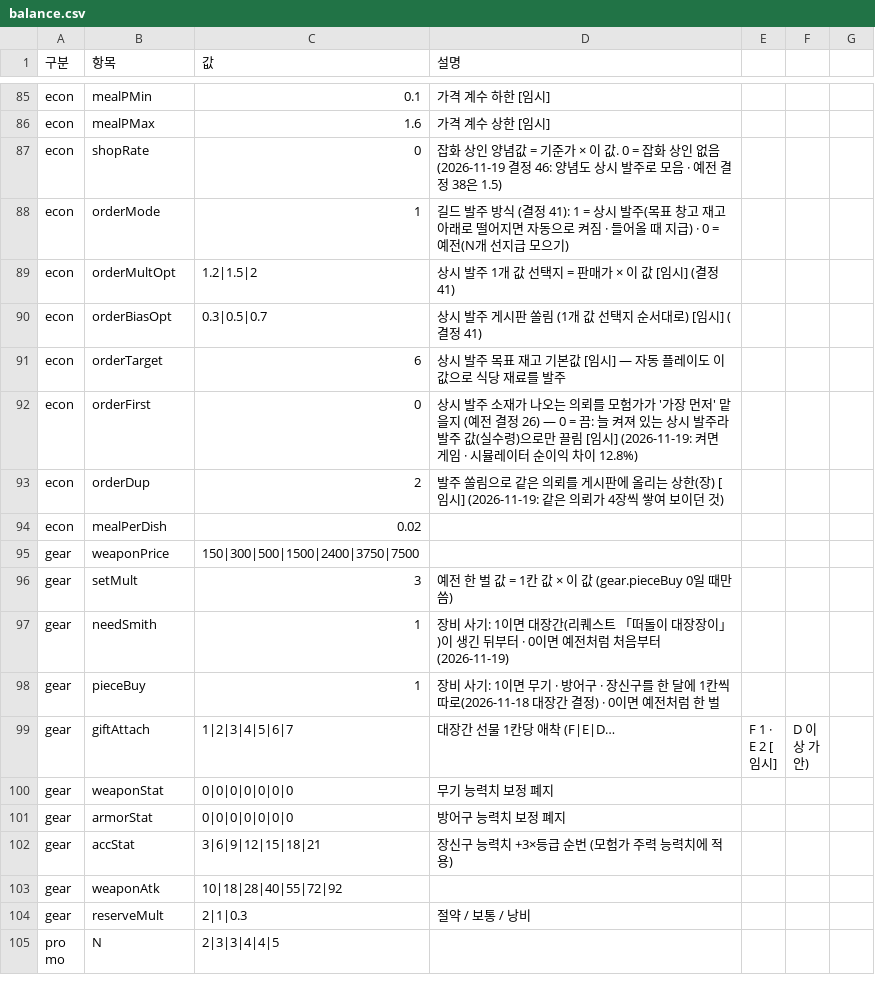
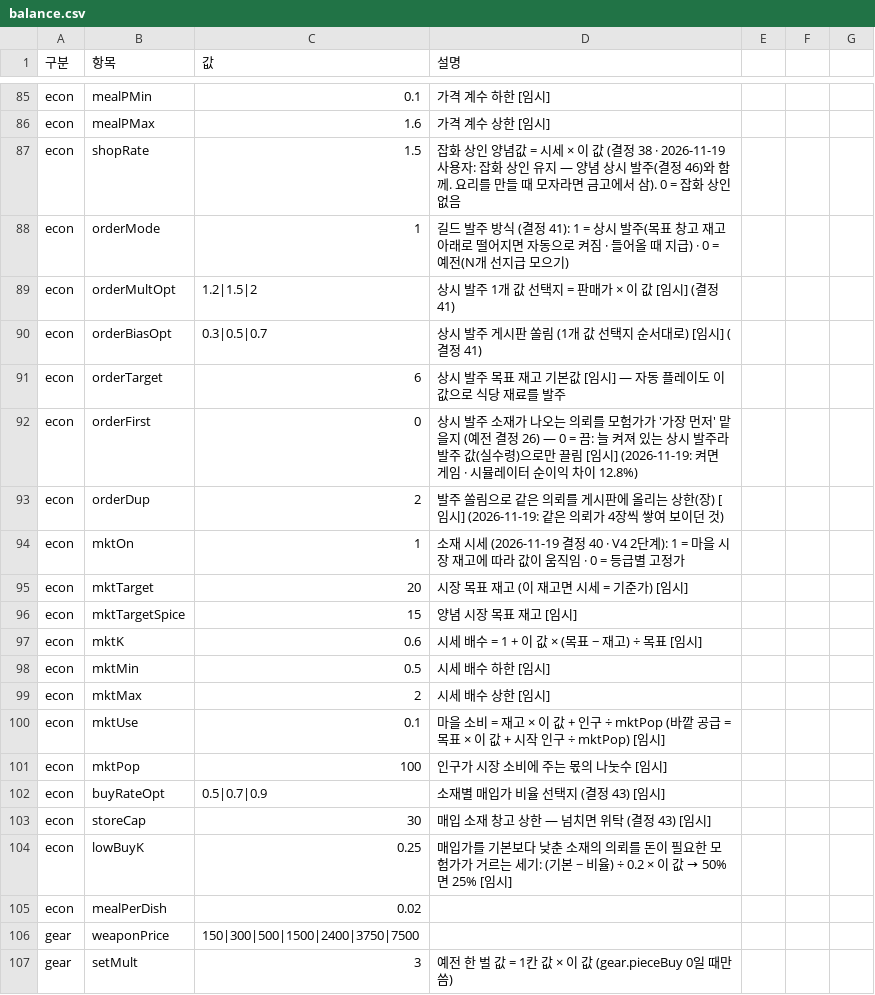
Before and after one commit to applesoda01/Project_F, a CSV file: prototype/data/balance.csv, drawn as a sheet; only a part is shown, gaps mark what is left out; the shorter side is filled out with more unchanged rows.

```diff
--- a/prototype/data/balance.csv
+++ b/prototype/data/balance.csv
@@ -86,3 +86,3 @@ econ,mealPMin,0.1,가격 계수 하한 [임시]
 econ,mealPMax,1.6,가격 계수 상한 [임시]
-econ,shopRate,0,잡화 상인 양념값 = 기준가 × 이 값. 0 = 잡화 상인 없음 (2026-11-19 결정 46: 양념도 상시 발주로 모음 · 예전 결정 38은 1.5)
+econ,shopRate,1.5,잡화 상인 양념값 = 시세 × 이 값 (결정 38 · 2026-11-19 사용자: 잡화 상인 유지 — 양념 상시 발주(결정 46)와 함께. 요리를 만들 때 모자라면 금고에서 삼). 0 = 잡화 상인 없음
 econ,orderMode,1,길드 발주 방식 (결정 41): 1 = 상시 발주(목표 창고 재고 아래로 떨어지면 자동으로 켜짐 · 들어올 때 지급) · 0 = 예전(N개 선지급 모으기)
@@ -93,2 +93,13 @@ econ,orderFirst,0,상시 발주 소재가 나오는 의뢰를 모험가가 '가
 econ,orderDup,2,발주 쏠림으로 같은 의뢰를 게시판에 올리는 상한(장) [임시] (2026-11-19: 같은 의뢰가 4장씩 쌓여 보이던 것)
+econ,mktOn,1,소재 시세 (2026-11-19 결정 40 · V4 2단계): 1 = 마을 시장 재고에 따라 값이 움직임 · 0 = 등급별 고정가
+econ,mktTarget,20,시장 목표 재고 (이 재고면 시세 = 기준가) [임시]
+econ,mktTargetSpice,15,양념 시장 목표 재고 [임시]
+econ,mktK,0.6,시세 배수 = 1 + 이 값 × (목표 − 재고) ÷ 목표 [임시]
+econ,mktMin,0.5,시세 배수 하한 [임시]
+econ,mktMax,2,시세 배수 상한 [임시]
+econ,mktUse,0.1,마을 소비 = 재고 × 이 값 + 인구 ÷ mktPop (바깥 공급 = 목표 × 이 값 + 시작 인구 ÷ mktPop) [임시]
+econ,mktPop,100,인구가 시장 소비에 주는 몫의 나눗수 [임시]
+econ,buyRateOpt,0.5|0.7|0.9,소재별 매입가 비율 선택지 (결정 43) [임시]
+econ,storeCap,30,매입 소재 창고 상한 — 넘치면 위탁 (결정 43) [임시]
+econ,lowBuyK,0.25,매입가를 기본보다 낮춘 소재의 의뢰를 돈이 필요한 모험가가 거르는 세기: (기본 − 비율) ÷ 0.2 × 이 값 → 50%면 25% [임시]
 econ,mealPerDish,0.02,
```
Also changed, not shown: 9 other files.
